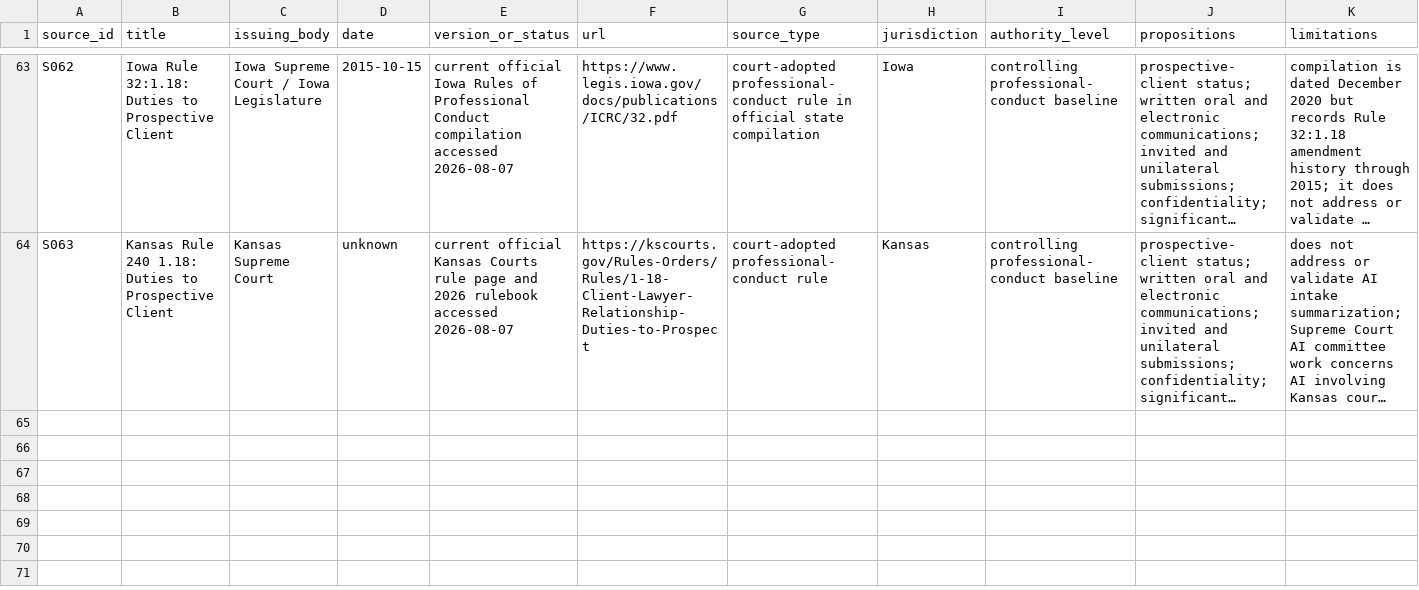
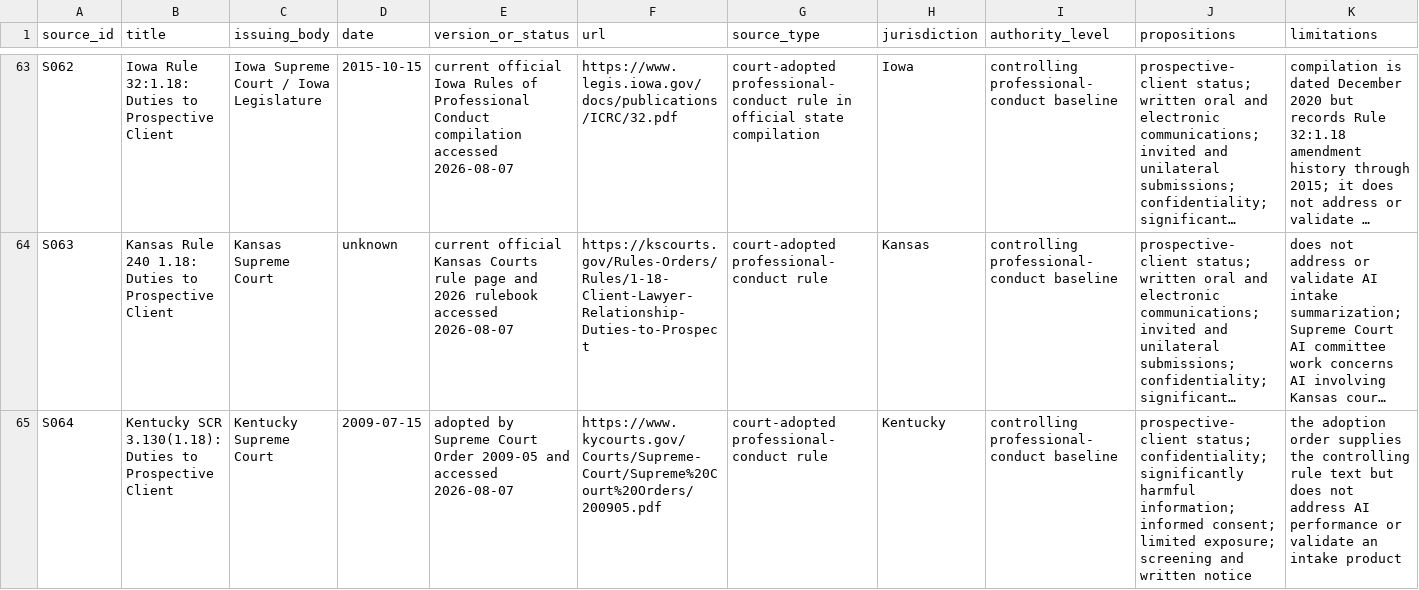
Before and after one commit to rn-collins/aloha-ai-consulting, a CSV file: content/decision-desk/01-intake/source-register.csv, drawn as a sheet; only a part is shown, gaps mark what is left out; long unchanged cells end in …; rows hold the shown columns only; the diff covers the shown part only; the diff names each change by its address in the sheet, - before the commit and + after, or states it on an @@ line.

Commit message:
Add Kentucky Issue 1 authority

```diff
--- a/content/decision-desk/01-intake/source-register.csv
+++ b/content/decision-desk/01-intake/source-register.csv
+row 65: S064 | Kentucky SCR 3.130(1.18): Duties to Prospective Client | Kentucky Supreme Court | 2009-07-15 | adopted by Supreme Court Order 2009-05 and accessed 2026-08-07 | https://www.kycourts.gov/Courts/Supreme-Court/Supreme%20Court%20Orders/200905.pdf | court-adopted professional-conduct rule | Kentucky | controlling professional-conduct baseline | prospective-client status; confidentiality; significantly harmful information; informed consent; limited exposure; screening and written notice | the adoption order supplies the controlling rule text but does not address AI performance or validate an intake product
```
Also changed, not shown: 1 added row elsewhere in this file, content/decision-desk/01-intake/claim-ledger.csv, content/decision-desk/01-intake/jurisdiction-matrix.csv, 4 other files.
